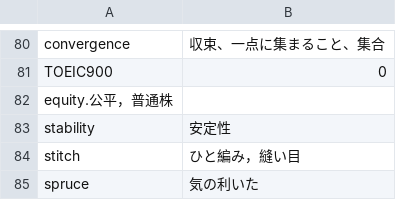
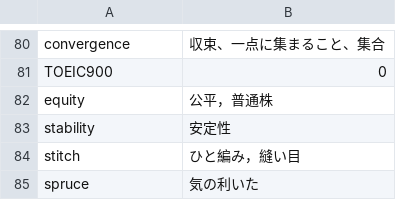
Before and after one commit to miyazawayamato/my-english-learning, a CSV file: temp/word.csv, drawn as a sheet; only a part is shown, gaps mark what is left out.

```diff
--- a/temp/word.csv
+++ b/temp/word.csv
@@ -81,3 +81,3 @@ convergence,収束、一点に集まること、集合
 TOEIC900,0
-equity.公平，普通株
+equity,公平，普通株
 stability,安定性
```
